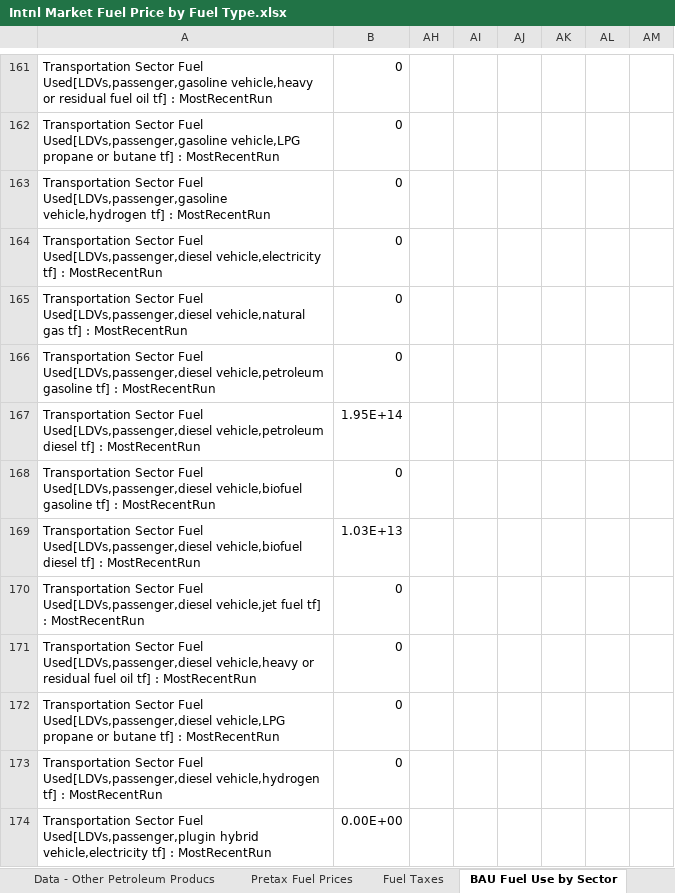
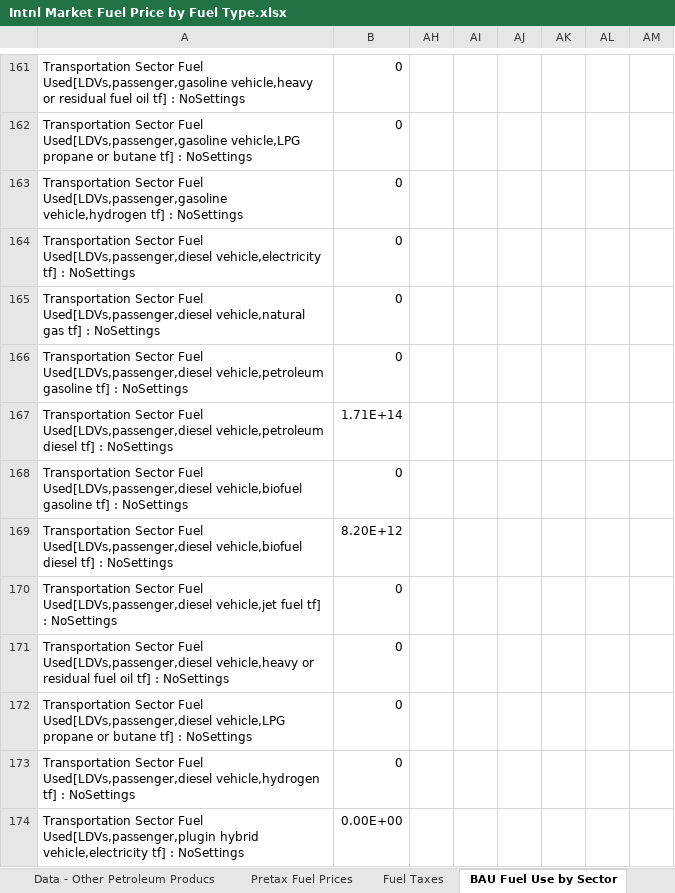
Before and after one commit to EnergyInnovation/eps-india, an Excel workbook: InputData/fuels/IMFPbFT/Intnl Market Fuel Price by Fuel Type.xlsx, sheet BAU Fuel Use by Sector, drawn as a sheet; only a part is shown, gaps mark what is left out; values as stored, in another font and other column widths than the file's, no borders; the diff covers the shown part only; the diff names each change by its address in the sheet, - before the commit and + after, or states it on an @@ line.

```diff
--- a/InputData/fuels/IMFPbFT/Intnl Market Fuel Price by Fuel Type.xlsx (sheet BAU Fuel Use by Sector)
+++ b/InputData/fuels/IMFPbFT/Intnl Market Fuel Price by Fuel Type.xlsx (sheet BAU Fuel Use by Sector)
-A161: …tf] : MostRecentRun
+A161: …tf] : NoSettings
-A162: …tf] : MostRecentRun
+A162: …tf] : NoSettings
-A163: …tf] : MostRecentRun
+A163: …tf] : NoSettings
-A164: …tf] : MostRecentRun
+A164: …tf] : NoSettings
-A165: …tf] : MostRecentRun
+A165: …tf] : NoSettings
-A166: …tf] : MostRecentRun
+A166: …tf] : NoSettings
-A167: …tf] : MostRecentRun
+A167: …tf] : NoSettings
-B167: 1.95E+14
+B167: 1.71E+14
-A168: …tf] : MostRecentRun
+A168: …tf] : NoSettings
-A169: …tf] : MostRecentRun
+A169: …tf] : NoSettings
-B169: 1.03E+13
+B169: 8.20E+12
-A170: …tf] : MostRecentRun
+A170: …tf] : NoSettings
-A171: …tf] : MostRecentRun
+A171: …tf] : NoSettings
-A172: …tf] : MostRecentRun
+A172: …tf] : NoSettings
-A173: …tf] : MostRecentRun
+A173: …tf] : NoSettings
-A174: …tf] : MostRecentRun
+A174: …tf] : NoSettings
```
Also changed, not shown: other rows of this sheet, hidden cells, charts or pictures, 3 other files.
